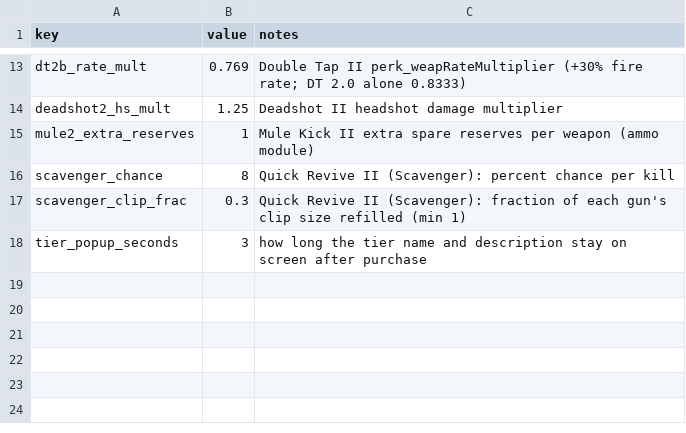
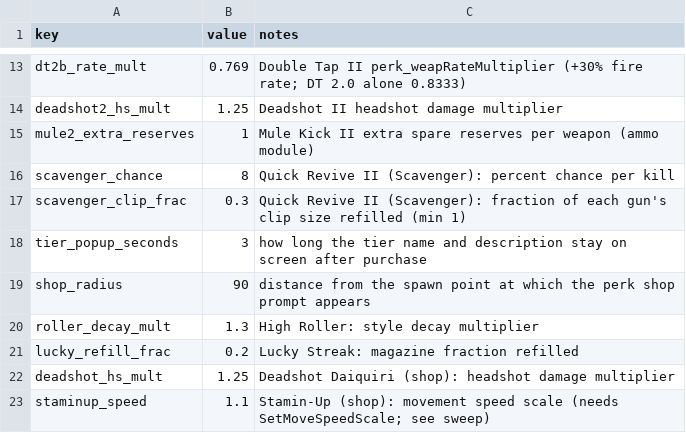
Before and after one commit to drwienerful/bo1-style-zombies, a CSV file: data/balance/perks.csv, drawn as a sheet; only a part is shown, gaps mark what is left out.

```diff
--- a/data/balance/perks.csv
+++ b/data/balance/perks.csv
@@ -18 +18,6 @@ scavenger_clip_frac,0.3,Quick Revive II (Scavenger): fraction of each gun's clip
 tier_popup_seconds,3,how long the tier name and description stay on screen after purchase
+shop_radius,90,distance from the spawn point at which the perk shop prompt appears
+roller_decay_mult,1.3,High Roller: style decay multiplier
+lucky_refill_frac,0.2,Lucky Streak: magazine fraction refilled
+deadshot_hs_mult,1.25,Deadshot Daiquiri (shop): headshot damage multiplier
+staminup_speed,1.1,Stamin-Up (shop): movement speed scale (needs SetMoveSpeedScale; see sweep)
```
Also changed, not shown: 11 other files.
